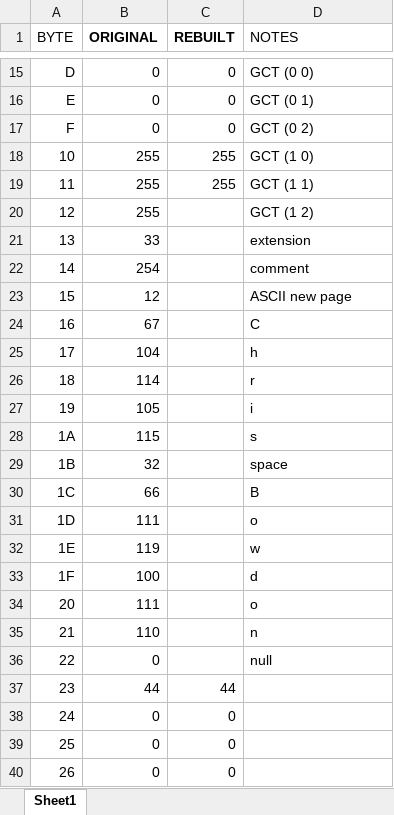
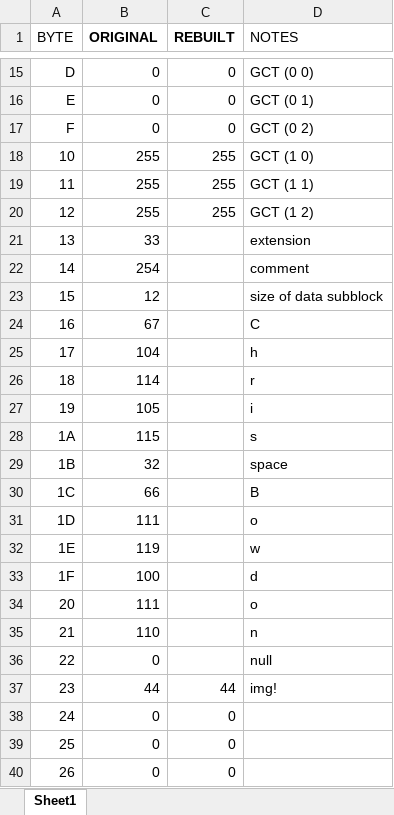
Before and after one commit to cbowdon/gif-image, an Excel workbook: comparison.xlsx, sheet Sheet1, drawn as a sheet; only a part is shown, gaps mark what is left out; values as stored, in another font and other column widths than the file's, no borders; table styles not drawn; the diff names each change by its address in the sheet, - before the commit and + after, or states it on an @@ line.

```diff
--- a/comparison.xlsx (sheet Sheet1)
+++ b/comparison.xlsx (sheet Sheet1)
-C20 (REBUILT): (empty)
+C20 (REBUILT): 255
-D23 (NOTES): ASCII new page
+D23 (NOTES): size of data subblock
-D37 (NOTES): (empty)
+D37 (NOTES): img!
```
Also changed, not shown: 3 other files.
